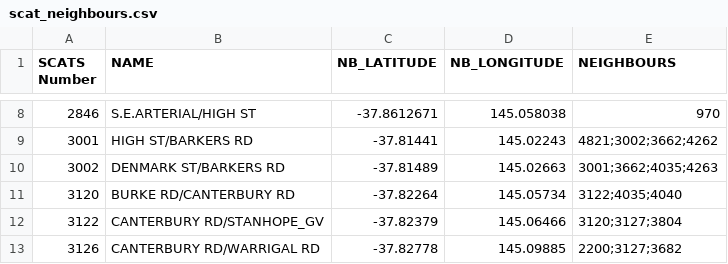
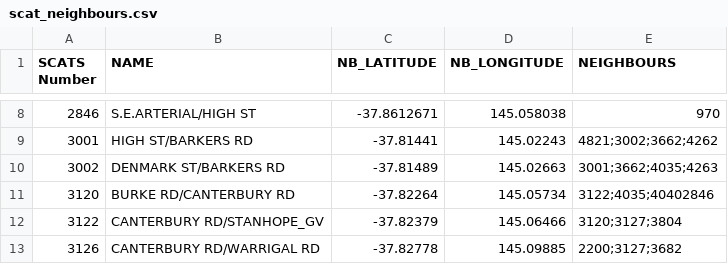
Before and after one commit to Brandydan21/cos300019-assingment2b, a CSV file: data_sets/scat_neighbours.csv, drawn as a sheet; only a part is shown, gaps mark what is left out.

```diff
--- a/data_sets/scat_neighbours.csv
+++ b/data_sets/scat_neighbours.csv
@@ -10,3 +10,3 @@ SCATS Number,NAME,NB_LATITUDE,NB_LONGITUDE,NEIGHBOURS
 3002,DENMARK ST/BARKERS RD,-37.81489,145.02663,3001;3662;4035;4263
-3120,BURKE RD/CANTERBURY RD,-37.82264,145.05734,3122;4035;4040
+3120,BURKE RD/CANTERBURY RD,-37.82264,145.05734,3122;4035;40402846
 3122,CANTERBURY RD/STANHOPE_GV,-37.82379,145.06466,3120;3127;3804
```
Also changed, not shown: 10 other files.
